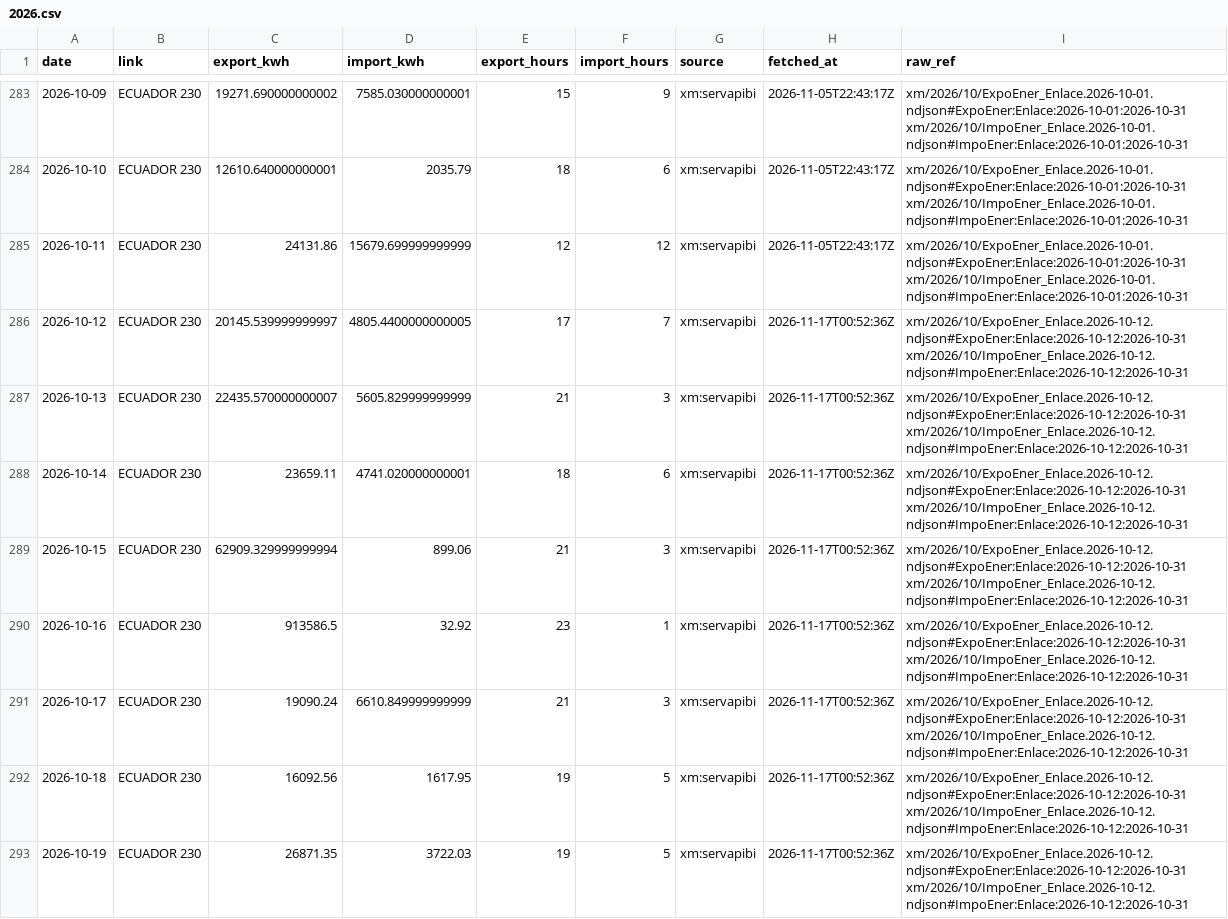
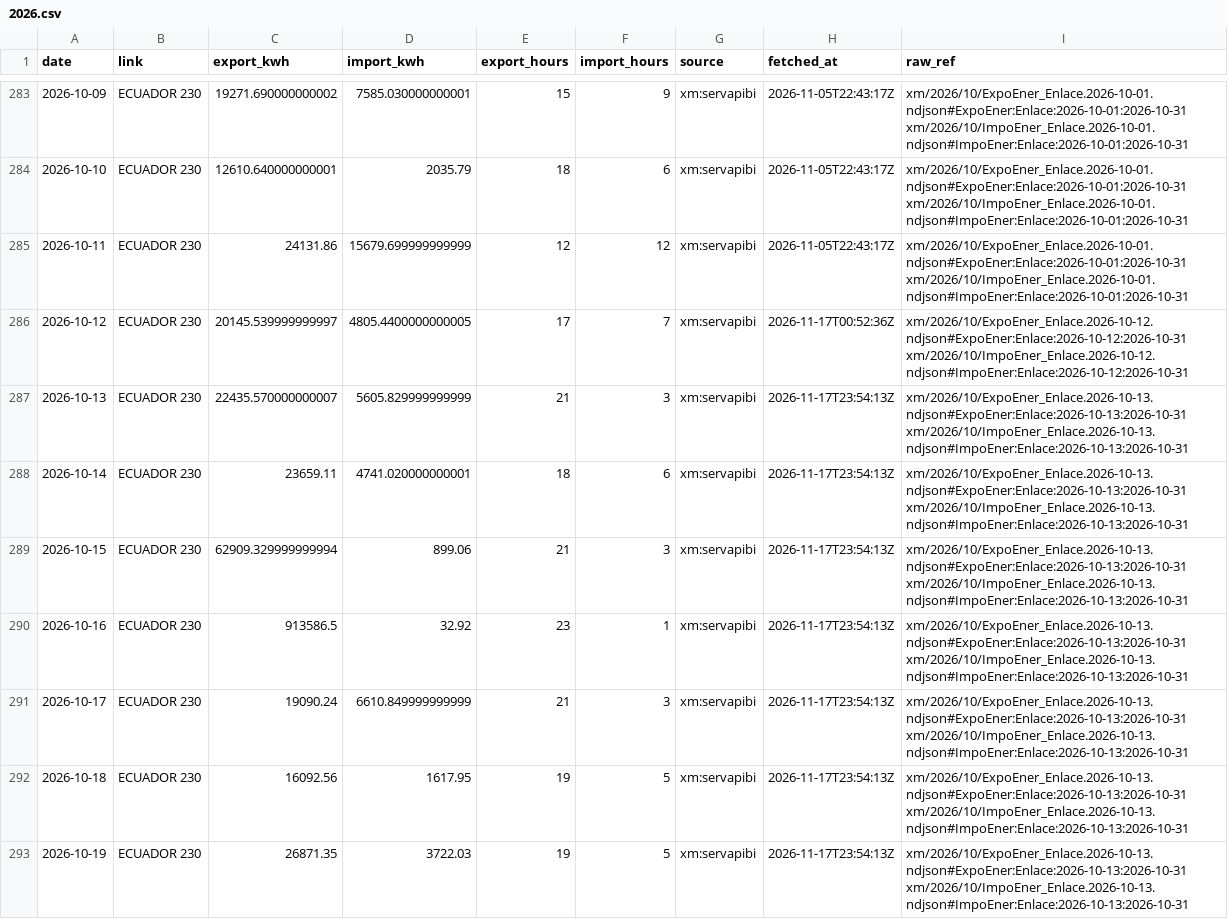
Before and after one commit to rengarcia/hydro-look, a CSV file: data/curated/xm_exchange_daily/2026.csv, drawn as a sheet; only a part is shown, gaps mark what is left out; the diff covers the shown part only.

```diff
--- a/data/curated/xm_exchange_daily/2026.csv
+++ b/data/curated/xm_exchange_daily/2026.csv
@@ -286,8 +286,8 @@ date,link,export_kwh,import_kwh,export_hours,import_hours,source,fetched_at,raw_
 2026-10-12,ECUADOR 230,20145.539999999997,4805.4400000000005,17,7,xm:servapibi,2026-11-17T00:52:36Z,xm/2026/10/ExpoEner_Enlace.2026-10-12.ndjson#ExpoEner:Enlace:2026-10-12:2026-10-31 xm/2026/10/ImpoEner_Enlace.2026-10-12.ndjson#ImpoEner:Enlace:2026-10-12:2026-10-31
-2026-10-13,ECUADOR 230,22435.570000000007,5605.829999999999,21,3,xm:servapibi,2026-11-17T00:52:36Z,xm/2026/10/ExpoEner_Enlace.2026-10-12.ndjson#ExpoEner:Enlace:2026-10-12:2026-10-31 xm/2026/10/ImpoEner_Enlace.2026-10-12.ndjson#ImpoEner:Enlace:2026-10-12:2026-10-31
-2026-10-14,ECUADOR 230,23659.11,4741.020000000001,18,6,xm:servapibi,2026-11-17T00:52:36Z,xm/2026/10/ExpoEner_Enlace.2026-10-12.ndjson#ExpoEner:Enlace:2026-10-12:2026-10-31 xm/2026/10/ImpoEner_Enlace.2026-10-12.ndjson#ImpoEner:Enlace:2026-10-12:2026-10-31
-2026-10-15,ECUADOR 230,62909.329999999994,899.06,21,3,xm:servapibi,2026-11-17T00:52:36Z,xm/2026/10/ExpoEner_Enlace.2026-10-12.ndjson#ExpoEner:Enlace:2026-10-12:2026-10-31 xm/2026/10/ImpoEner_Enlace.2026-10-12.ndjson#ImpoEner:Enlace:2026-10-12:2026-10-31
-2026-10-16,ECUADOR 230,913586.5,32.92,23,1,xm:servapibi,2026-11-17T00:52:36Z,xm/2026/10/ExpoEner_Enlace.2026-10-12.ndjson#ExpoEner:Enlace:2026-10-12:2026-10-31 xm/2026/10/ImpoEner_Enlace.2026-10-12.ndjson#ImpoEner:Enlace:2026-10-12:2026-10-31
-2026-10-17,ECUADOR 230,19090.24,6610.849999999999,21,3,xm:servapibi,2026-11-17T00:52:36Z,xm/2026/10/ExpoEner_Enlace.2026-10-12.ndjson#ExpoEner:Enlace:2026-10-12:2026-10-31 xm/2026/10/ImpoEner_Enlace.2026-10-12.ndjson#ImpoEner:Enlace:2026-10-12:2026-10-31
-2026-10-18,ECUADOR 230,16092.56,1617.95,19,5,xm:servapibi,2026-11-17T00:52:36Z,xm/2026/10/ExpoEner_Enlace.2026-10-12.ndjson#ExpoEner:Enlace:2026-10-12:2026-10-31 xm/2026/10/ImpoEner_Enlace.2026-10-12.ndjson#ImpoEner:Enlace:2026-10-12:2026-10-31
-2026-10-19,ECUADOR 230,26871.35,3722.03,19,5,xm:servapibi,2026-11-17T00:52:36Z,xm/2026/10/ExpoEner_Enlace.2026-10-12.ndjson#ExpoEner:Enlace:2026-10-12:2026-10-31 xm/2026/10/ImpoEner_Enlace.2026-10-12.ndjson#ImpoEner:Enlace:2026-10-12:2026-10-31
+2026-10-13,ECUADOR 230,22435.570000000007,5605.829999999999,21,3,xm:servapibi,2026-11-17T23:54:13Z,xm/2026/10/ExpoEner_Enlace.2026-10-13.ndjson#ExpoEner:Enlace:2026-10-13:2026-10-31 xm/2026/10/ImpoEner_Enlace.2026-10-13.ndjson#ImpoEner:Enlace:2026-10-13:2026-10-31
+2026-10-14,ECUADOR 230,23659.11,4741.020000000001,18,6,xm:servapibi,2026-11-17T23:54:13Z,xm/2026/10/ExpoEner_Enlace.2026-10-13.ndjson#ExpoEner:Enlace:2026-10-13:2026-10-31 xm/2026/10/ImpoEner_Enlace.2026-10-13.ndjson#ImpoEner:Enlace:2026-10-13:2026-10-31
+2026-10-15,ECUADOR 230,62909.329999999994,899.06,21,3,xm:servapibi,2026-11-17T23:54:13Z,xm/2026/10/ExpoEner_Enlace.2026-10-13.ndjson#ExpoEner:Enlace:2026-10-13:2026-10-31 xm/2026/10/ImpoEner_Enlace.2026-10-13.ndjson#ImpoEner:Enlace:2026-10-13:2026-10-31
+2026-10-16,ECUADOR 230,913586.5,32.92,23,1,xm:servapibi,2026-11-17T23:54:13Z,xm/2026/10/ExpoEner_Enlace.2026-10-13.ndjson#ExpoEner:Enlace:2026-10-13:2026-10-31 xm/2026/10/ImpoEner_Enlace.2026-10-13.ndjson#ImpoEner:Enlace:2026-10-13:2026-10-31
+2026-10-17,ECUADOR 230,19090.24,6610.849999999999,21,3,xm:servapibi,2026-11-17T23:54:13Z,xm/2026/10/ExpoEner_Enlace.2026-10-13.ndjson#ExpoEner:Enlace:2026-10-13:2026-10-31 xm/2026/10/ImpoEner_Enlace.2026-10-13.ndjson#ImpoEner:Enlace:2026-10-13:2026-10-31
+2026-10-18,ECUADOR 230,16092.56,1617.95,19,5,xm:servapibi,2026-11-17T23:54:13Z,xm/2026/10/ExpoEner_Enlace.2026-10-13.ndjson#ExpoEner:Enlace:2026-10-13:2026-10-31 xm/2026/10/ImpoEner_Enlace.2026-10-13.ndjson#ImpoEner:Enlace:2026-10-13:2026-10-31
+2026-10-19,ECUADOR 230,26871.35,3722.03,19,5,xm:servapibi,2026-11-17T23:54:13Z,xm/2026/10/ExpoEner_Enlace.2026-10-13.ndjson#ExpoEner:Enlace:2026-10-13:2026-10-31 xm/2026/10/ImpoEner_Enlace.2026-10-13.ndjson#ImpoEner:Enlace:2026-10-13:2026-10-31
```
Also changed, not shown: 1 added row and 50 edited cells elsewhere in this file, data/curated/xm_system_daily/2026.csv, 25 other files.
